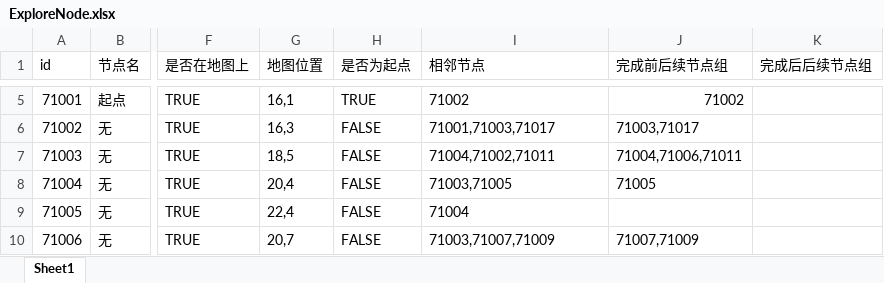
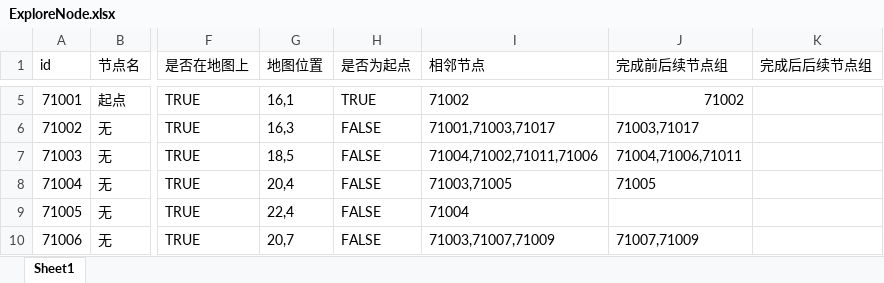
Before and after one commit to mook-wenyu/BOOOMJAM25-4, an Excel workbook: Configs/ExploreNode.xlsx, sheet Sheet1, drawn as a sheet; only a part is shown, gaps mark what is left out; values as stored, in another font and other column widths than the file's, no borders; the diff names each change by its address in the sheet, - before the commit and + after, or states it on an @@ line.

Commit message:
改表

```diff
--- a/Configs/ExploreNode.xlsx (sheet Sheet1)
+++ b/Configs/ExploreNode.xlsx (sheet Sheet1)
-I7 (相邻节点): 71004,71002,71011
+I7 (相邻节点): 71004,71002,71011,71006
```
